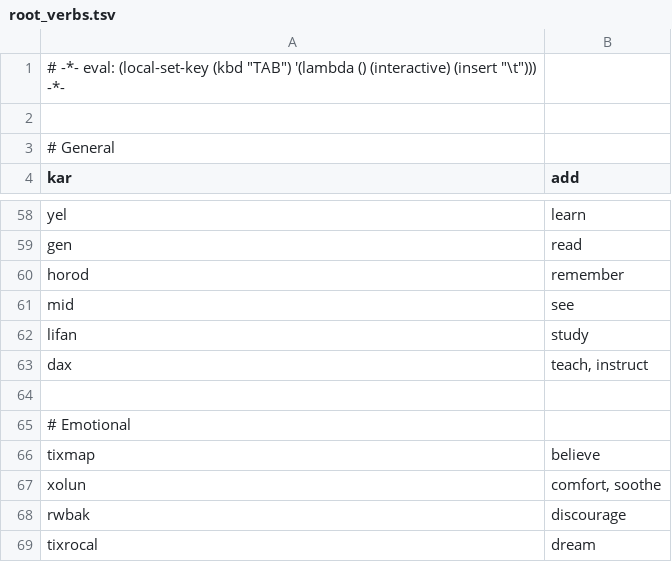
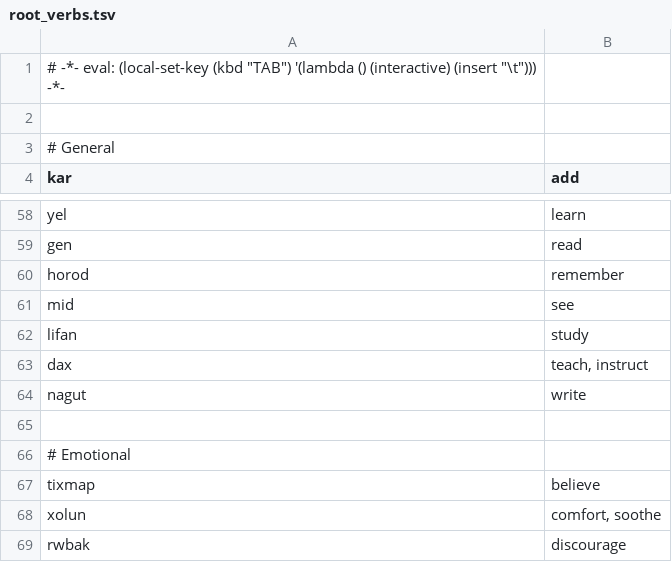
Before and after one commit to rngesus-wept/puflantu, a TSV file: root_verbs.tsv, drawn as a sheet; only a part is shown, gaps mark what is left out; the shorter side is filled out with more unchanged rows.

```diff
--- a/root_verbs.tsv
+++ b/root_verbs.tsv
@@ -63,2 +63,3 @@ lifan	study
 dax	teach, instruct
+nagut	write
 
```
Also changed, not shown: root_nouns.tsv.
